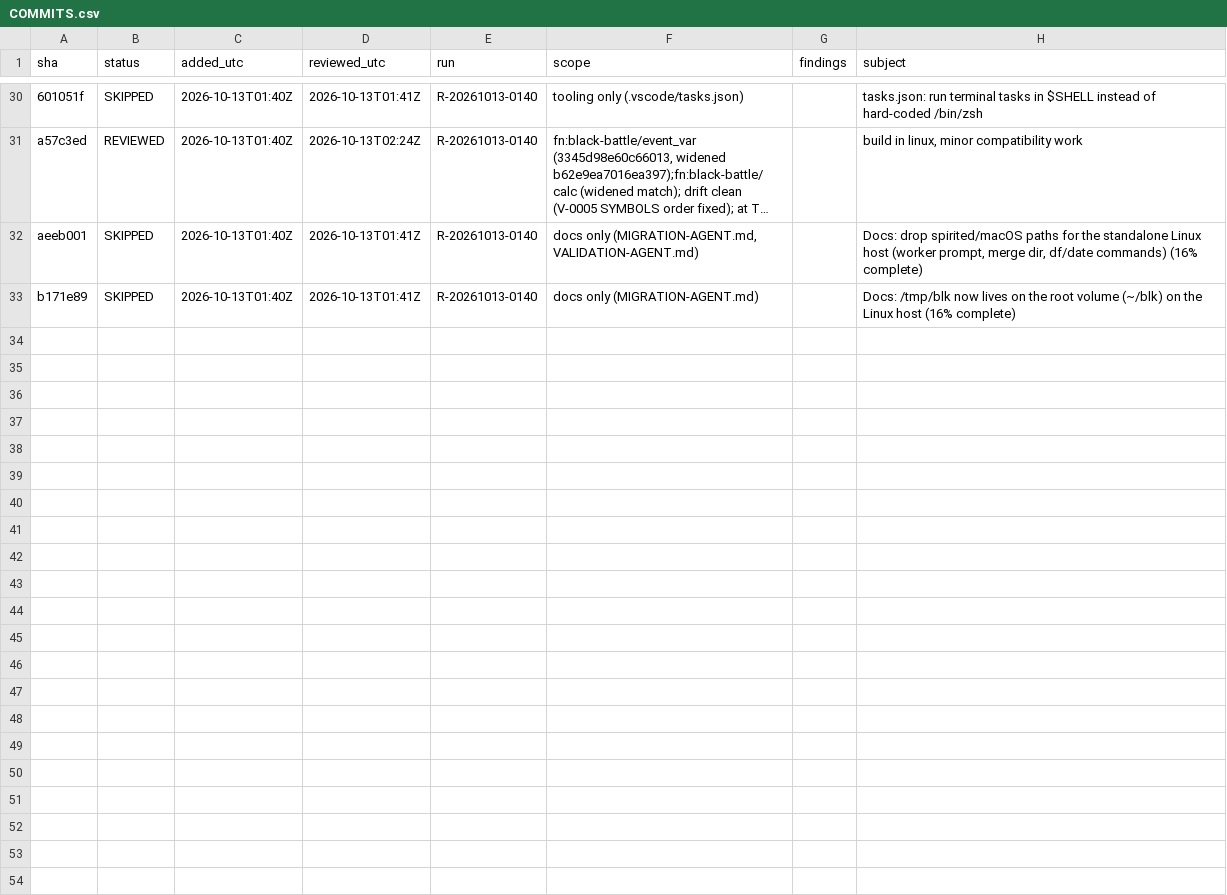
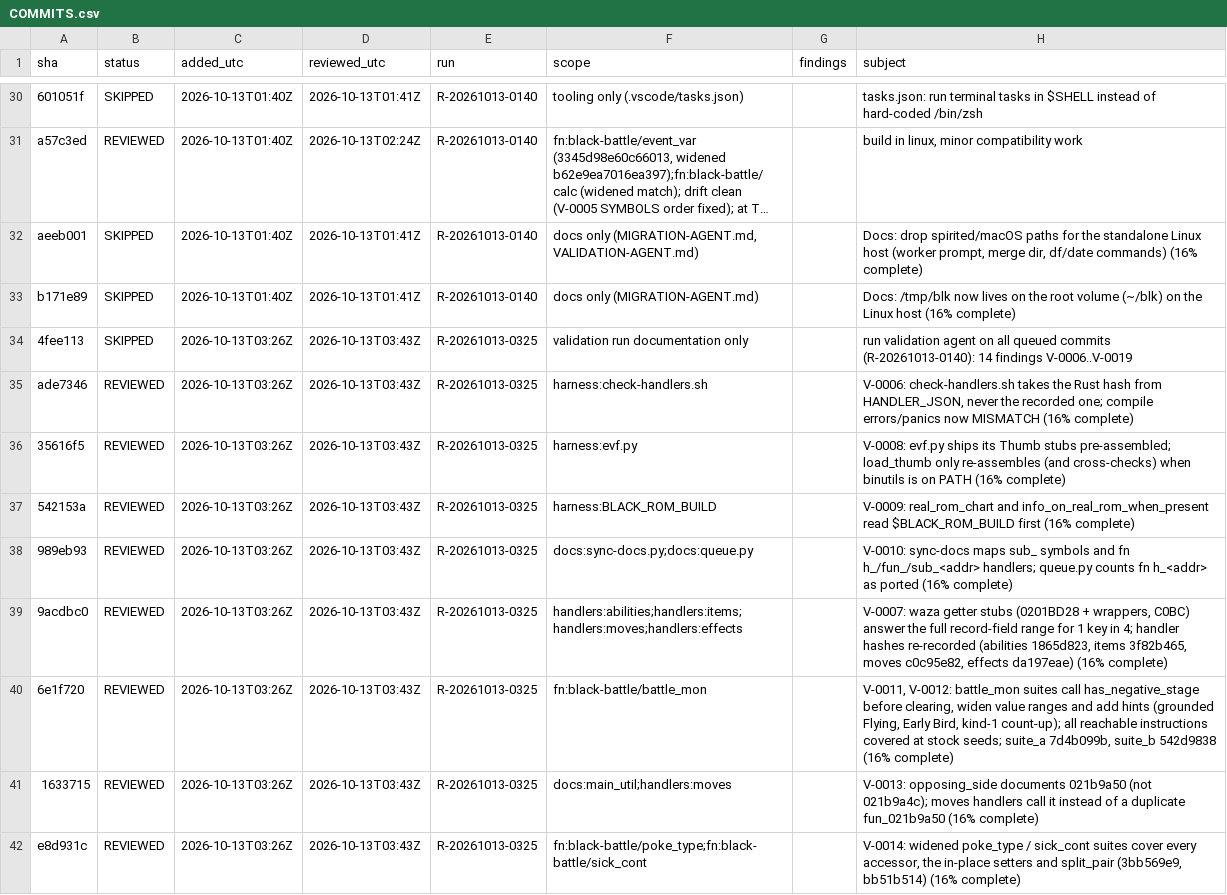
Before and after one commit to spencerlepine/black, a CSV file: validation/COMMITS.csv, drawn as a sheet; only a part is shown, gaps mark what is left out; long unchanged cells end in …; the diff covers the shown part only; the diff names each change by its address in the sheet, - before the commit and + after, or states it on an @@ line.

Commit message:
Validation ledger: R-20261013-0325 clean (V-0006..V-0019 fixes verified, 16 reviewed) (16% complete)

```diff
--- a/validation/COMMITS.csv
+++ b/validation/COMMITS.csv
+row 34: 4fee113 | SKIPPED | 2026-10-13T03:26Z | 2026-10-13T03:43Z | R-20261013-0325 | validation run documentation only |  | run validation agent on all queued commits (R-20261013-0140): 14 findings V-0006..V-0019
+row 35: ade7346 | REVIEWED | 2026-10-13T03:26Z | 2026-10-13T03:43Z | R-20261013-0325 | harness:check-handlers.sh |  | V-0006: check-handlers.sh takes the Rust hash from HANDLER_JSON, never the recorded one; compile errors/panics now MISMATCH (16% complete)
+row 36: 35616f5 | REVIEWED | 2026-10-13T03:26Z | 2026-10-13T03:43Z | R-20261013-0325 | harness:evf.py |  | V-0008: evf.py ships its Thumb stubs pre-assembled; load_thumb only re-assembles (and cross-checks) when binutils is on PATH (16% complete)
+row 37: 542153a | REVIEWED | 2026-10-13T03:26Z | 2026-10-13T03:43Z | R-20261013-0325 | harness:BLACK_ROM_BUILD |  | V-0009: real_rom_chart and info_on_real_rom_when_present read $BLACK_ROM_BUILD first (16% complete)
+row 38: 989eb93 | REVIEWED | 2026-10-13T03:26Z | 2026-10-13T03:43Z | R-20261013-0325 | docs:sync-docs.py;docs:queue.py |  | V-0010: sync-docs maps sub_ symbols and fn h_/fun_/sub_<addr> handlers; queue.py counts fn h_<addr> as ported (16% complete)
+row 39: 9acdbc0 | REVIEWED | 2026-10-13T03:26Z | 2026-10-13T03:43Z | R-20261013-0325 | handlers:abilities;handlers:items;handlers:moves;handlers:effects |  | V-0007: waza getter stubs (0201BD28 + wrappers, C0BC) answer the full record-field range for 1 key in 4; handler hashes re-recorded (abilities 1865d823, items 3f82b465, moves c0c95e82, effects da197eae) (16% complete)
+row 40: 6e1f720 | REVIEWED | 2026-10-13T03:26Z | 2026-10-13T03:43Z | R-20261013-0325 | fn:black-battle/battle_mon |  | V-0011, V-0012: battle_mon suites call has_negative_stage before clearing, widen value ranges and add hints (grounded Flying, Early Bird, kind-1 count-up); all reachable instructions covered at stock seeds; suite_a 7d4b099b, suite_b 542d9838 (16% complete)
+row 41: 1633715 | REVIEWED | 2026-10-13T03:26Z | 2026-10-13T03:43Z | R-20261013-0325 | docs:main_util;handlers:moves |  | V-0013: opposing_side documents 021b9a50 (not 021b9a4c); moves handlers call it instead of a duplicate fun_021b9a50 (16% complete)
+row 42: e8d931c | REVIEWED | 2026-10-13T03:26Z | 2026-10-13T03:43Z | R-20261013-0325 | fn:black-battle/poke_type;fn:black-battle/sick_cont |  | V-0014: widened poke_type / sick_cont suites cover every accessor, the in-place setters and split_pair (3bb569e9, bb51b514) (16% complete)
```
Also changed, not shown: 9 added rows elsewhere in this file, 1 other file.
